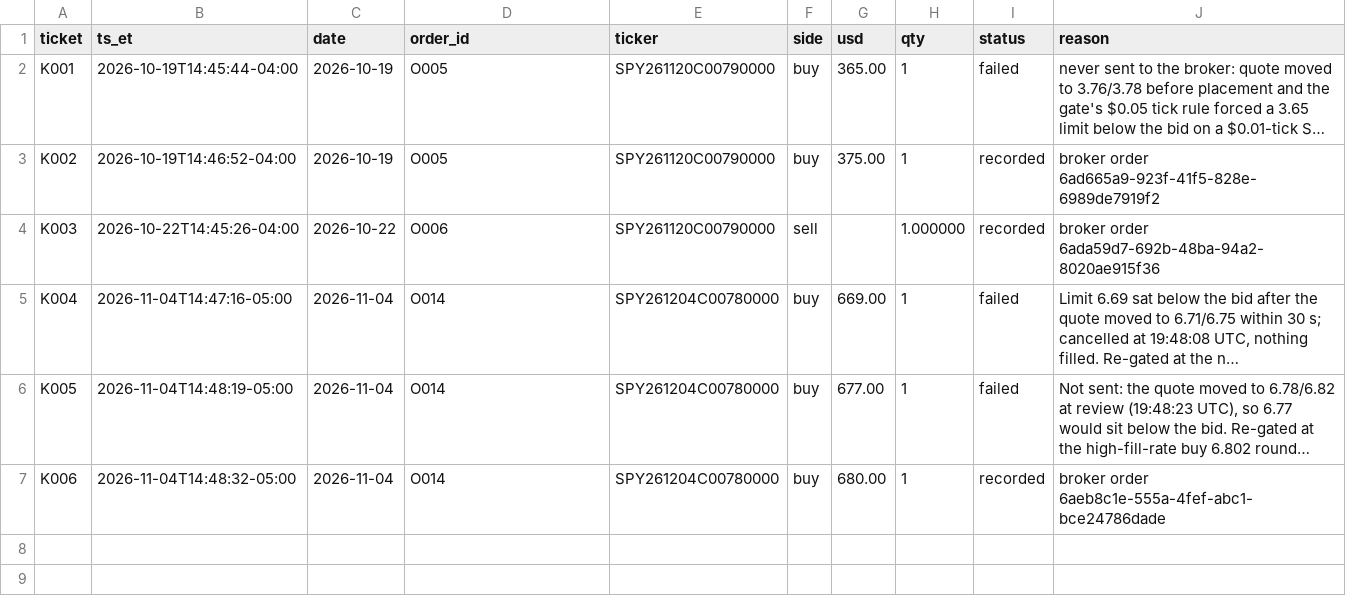
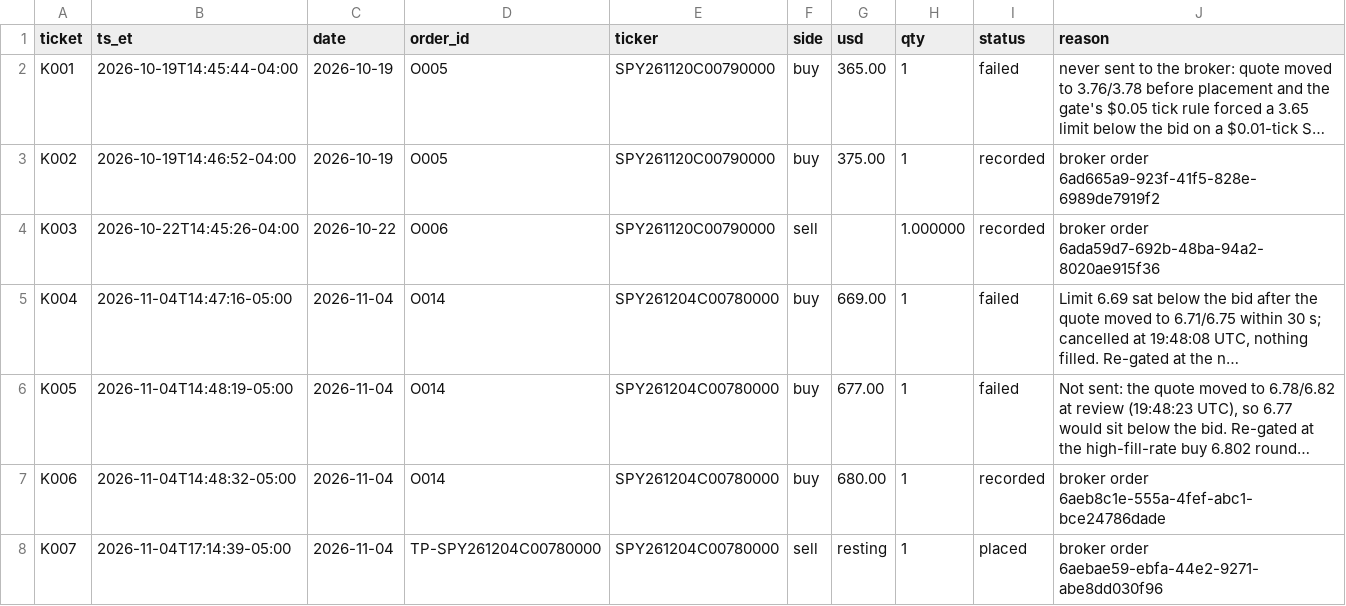
Before and after one commit to fabioelia/temp, a CSV file: trading-experiment/data/live_tickets.csv, drawn as a sheet; long unchanged cells end in …; the diff names each change by its address in the sheet, - before the commit and + after, or states it on an @@ line.

```diff
--- a/trading-experiment/data/live_tickets.csv
+++ b/trading-experiment/data/live_tickets.csv
+row 8: K007 | 2026-11-04T17:14:39-05:00 | 2026-11-04 | TP-SPY261204C00780000 | SPY261204C00780000 | sell | resting | 1 | placed | broker order 6aebae59-ebfa-44e2-9271-abe8dd030f96
```
Also changed, not shown: trading-experiment/data/equity.csv, trading-experiment/data/ledger.csv, 15 other files.
